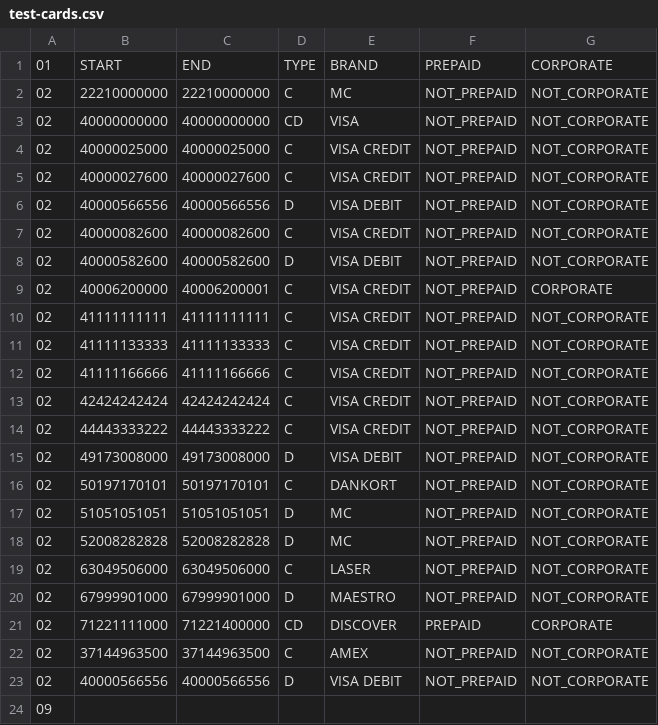
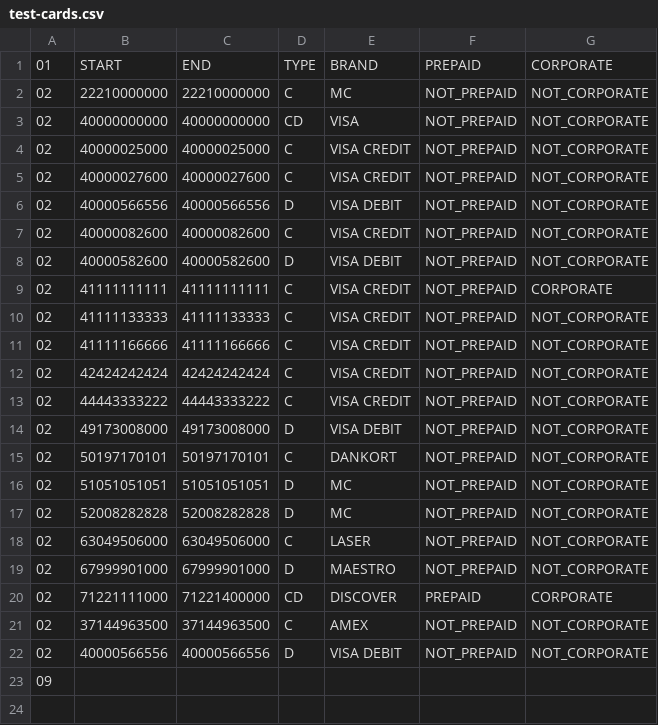
Before and after one commit to alphagov/pay-cardid, a CSV file: src/main/resources/data-sources/test-cards.csv, drawn as a sheet.

Commit message:
PP-14700 move test card range to corporate
Remove the test card number ranges that overlaps the real card numbers.
Refactor an existing range to replace the removed card number (corporate).

```diff
--- a/src/main/resources/data-sources/test-cards.csv
+++ b/src/main/resources/data-sources/test-cards.csv
@@ -8,4 +8,3 @@
 02,40000582600,40000582600,D,VISA DEBIT,NOT_PREPAID,NOT_CORPORATE
-02,40006200000,40006200001,C,VISA CREDIT,NOT_PREPAID,CORPORATE
-02,41111111111,41111111111,C,VISA CREDIT,NOT_PREPAID,NOT_CORPORATE
+02,41111111111,41111111111,C,VISA CREDIT,NOT_PREPAID,CORPORATE
 02,41111133333,41111133333,C,VISA CREDIT,NOT_PREPAID,NOT_CORPORATE
```
